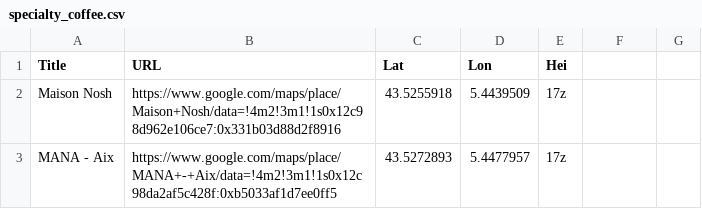
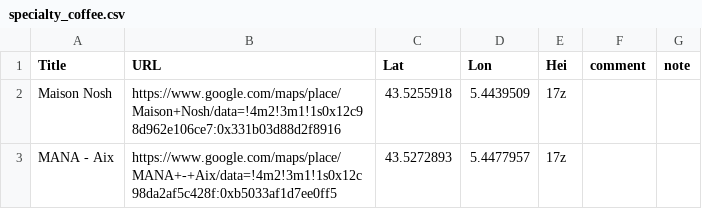
Before and after one commit to mastere32/laravel-coffee, a CSV file: public/data/specialty_coffee.csv, drawn as a sheet; only a part is shown.

```diff
--- a/public/data/specialty_coffee.csv
+++ b/public/data/specialty_coffee.csv
@@ -1,2 +1,2 @@
-Title,URL,Lat,Lon,Hei
+Title,URL,Lat,Lon,Hei,comment,note
 Maison Nosh,https://www.google.com/maps/place/Maison+Nosh/data=!4m2!3m1!1s0x12c98d962e106ce7:0x331b03d88d2f8916,43.5255918,5.4439509,17z
```
Also changed, not shown: 1 other file.
